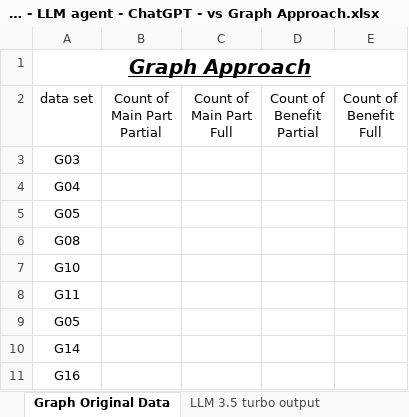
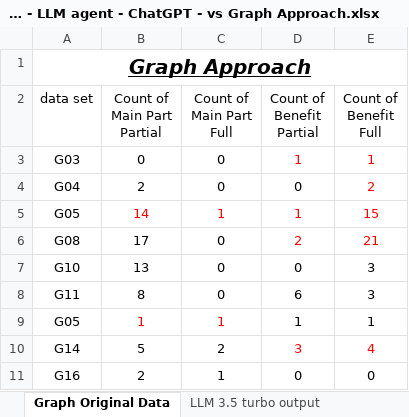
Before and after one commit to SoftwareStackLukas/LLMbasedRedundancyAnalysis, an Excel workbook: results/Comparison - LLM agent - ChatGPT - vs Graph Approach.xlsx, sheet Graph Original Data, drawn as a sheet; only a part is shown; values as stored, in another font and other column widths than the file's, no borders; the diff covers the shown part only; the diff names each change by its address in the sheet, - before the commit and + after, or states it on an @@ line.

```diff
--- a/results/Comparison - LLM agent - ChatGPT - vs Graph Approach.xlsx (sheet Graph Original Data)
+++ b/results/Comparison - LLM agent - ChatGPT - vs Graph Approach.xlsx (sheet Graph Original Data)
-B3 (Count of Main Part Partial): (empty)
+B3 (Count of Main Part Partial): 0
-C3:C4 (Count of Main Part Full): (empty)
+C3:C4 (Count of Main Part Full): 0
-D3 (Count of Benefit Partial): (empty)
+D3 (Count of Benefit Partial): 1
-E3 (Count of Benefit Full): (empty)
+E3 (Count of Benefit Full): 1
-B4 (Count of Main Part Partial): (empty)
+B4 (Count of Main Part Partial): 2
-D4 (Count of Benefit Partial): (empty)
+D4 (Count of Benefit Partial): 0
-E4 (Count of Benefit Full): (empty)
+E4 (Count of Benefit Full): 2
-B5 (Count of Main Part Partial): (empty)
+B5 (Count of Main Part Partial): 14
-C5 (Count of Main Part Full): (empty)
+C5 (Count of Main Part Full): 1
-D5 (Count of Benefit Partial): (empty)
+D5 (Count of Benefit Partial): 1
-E5 (Count of Benefit Full): (empty)
+E5 (Count of Benefit Full): 15
-B6 (Count of Main Part Partial): (empty)
+B6 (Count of Main Part Partial): 17
-C6:C8 (Count of Main Part Full): (empty)
+C6:C8 (Count of Main Part Full): 0
-D6 (Count of Benefit Partial): (empty)
+D6 (Count of Benefit Partial): 2
-E6 (Count of Benefit Full): (empty)
+E6 (Count of Benefit Full): 21
-B7 (Count of Main Part Partial): (empty)
+B7 (Count of Main Part Partial): 13
-D7 (Count of Benefit Partial): (empty)
+D7 (Count of Benefit Partial): 0
-E7:E8 (Count of Benefit Full): (empty)
+E7:E8 (Count of Benefit Full): 3
-B8 (Count of Main Part Partial): (empty)
+B8 (Count of Main Part Partial): 8
-D8 (Count of Benefit Partial): (empty)
+D8 (Count of Benefit Partial): 6
-B9 (Count of Main Part Partial): (empty)
+B9 (Count of Main Part Partial): 1
-C9 (Count of Main Part Full): (empty)
+C9 (Count of Main Part Full): 1
-D9 (Count of Benefit Partial): (empty)
+D9 (Count of Benefit Partial): 1
-E9 (Count of Benefit Full): (empty)
+E9 (Count of Benefit Full): 1
-B10 (Count of Main Part Partial): (empty)
+B10 (Count of Main Part Partial): 5
-C10 (Count of Main Part Full): (empty)
+C10 (Count of Main Part Full): 2
-D10 (Count of Benefit Partial): (empty)
+D10 (Count of Benefit Partial): 3
-E10 (Count of Benefit Full): (empty)
+E10 (Count of Benefit Full): 4
-B11 (Count of Main Part Partial): (empty)
+B11 (Count of Main Part Partial): 2
-C11 (Count of Main Part Full): (empty)
+C11 (Count of Main Part Full): 1
-D11 (Count of Benefit Partial): (empty)
+D11 (Count of Benefit Partial): 0
-E11 (Count of Benefit Full): (empty)
+E11 (Count of Benefit Full): 0
```
Also changed, not shown: 44 edited cells elsewhere in this sheet, 5 other files.
